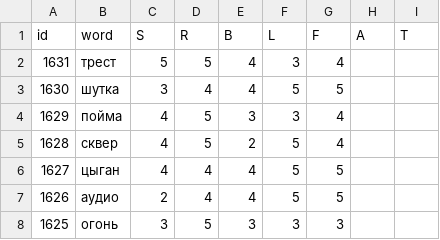
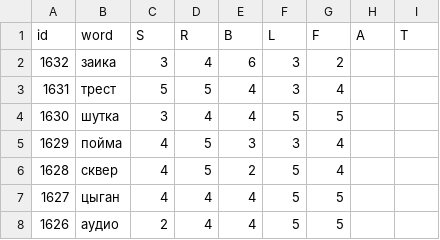
Before and after one commit to 1209090/wordle, a CSV file: wordle.csv, drawn as a sheet; only a part is shown; the shorter side is filled out with more unchanged rows.

Commit message:
1632 заика

```diff
--- a/wordle.csv
+++ b/wordle.csv
@@ -1,2 +1,3 @@
 id,word,S,R,B,L,F,A,T
+1632,заика,3,4,6,3,2,,
 1631,трест,5,5,4,3,4,,
```
Also changed, not shown: stats.csv.
